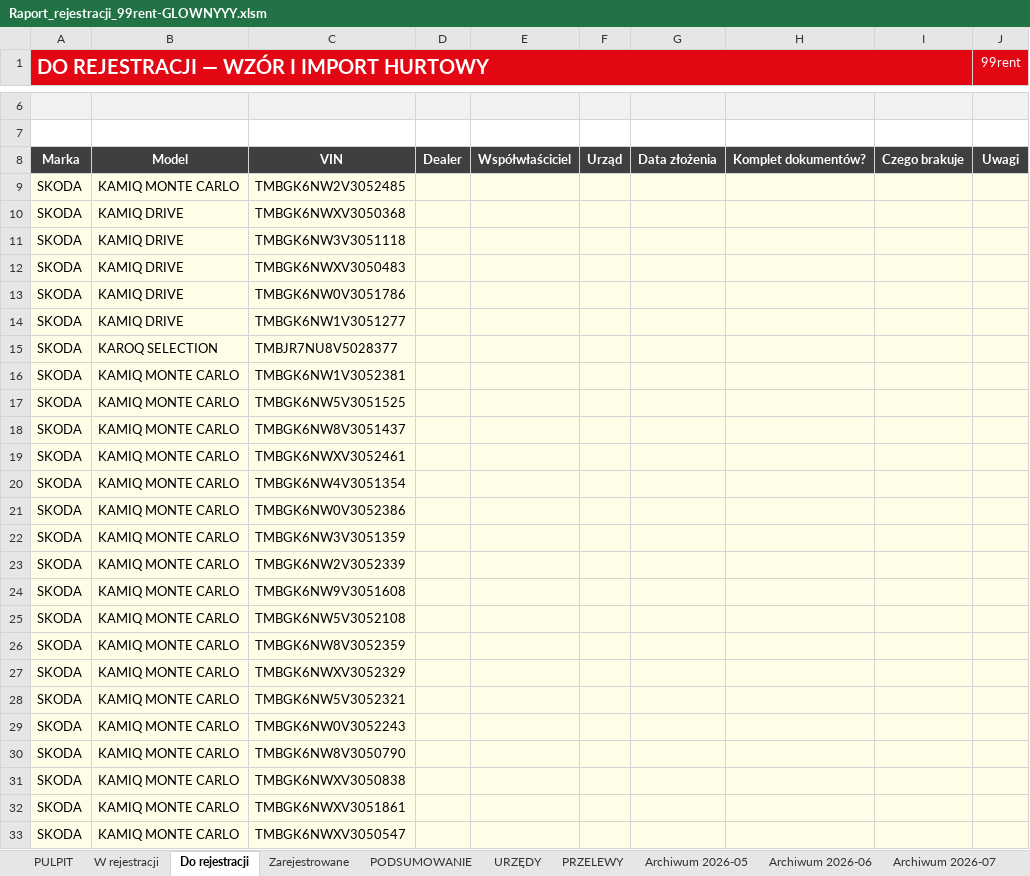
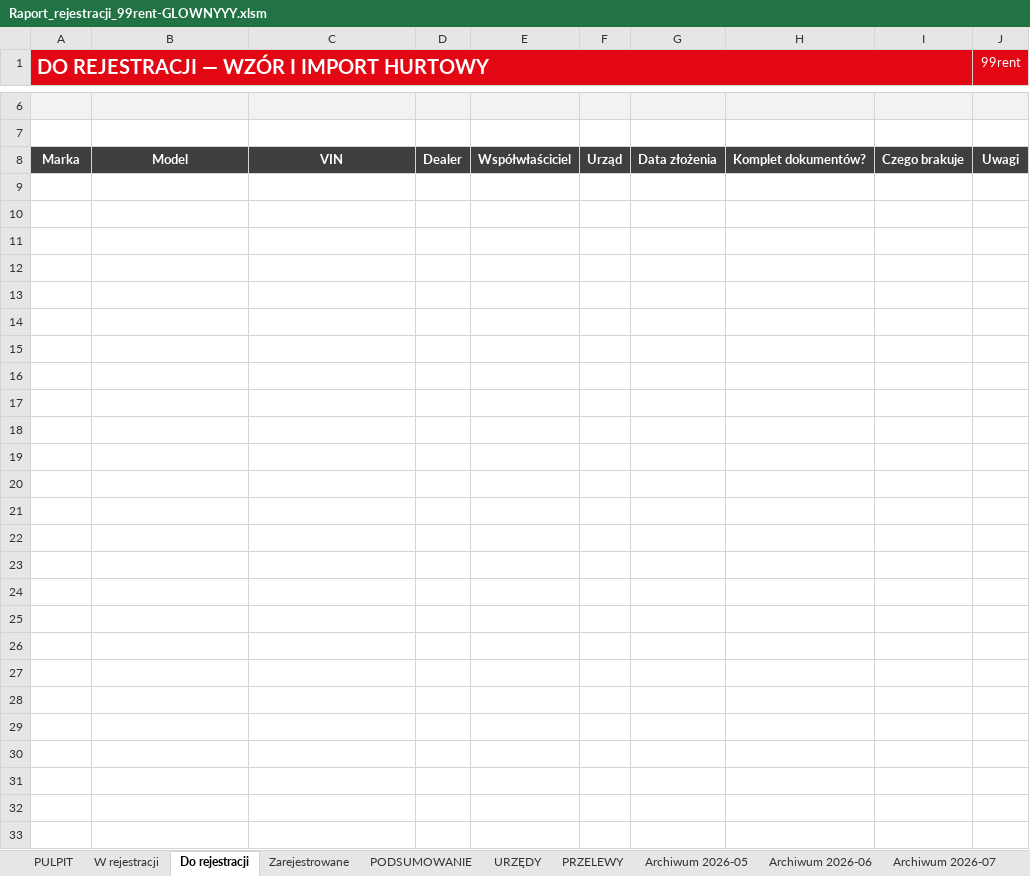
Before and after one commit to figaszewskioskar-ux/plik-rejestracji, an Excel workbook: Raport_rejestracji_99rent-GLOWNYYY.xlsm, sheet Do rejestracji, drawn as a sheet; only a part is shown, gaps mark what is left out; values as stored, in another font and other column widths than the file's, no borders; charts and pictures and conditional formats not drawn; the diff names each change by its address in the sheet, - before the commit and + after, or states it on an @@ line.

```diff
--- a/Raport_rejestracji_99rent-GLOWNYYY.xlsm (sheet Do rejestracji)
+++ b/Raport_rejestracji_99rent-GLOWNYYY.xlsm (sheet Do rejestracji)
-row 9: SKODA | KAMIQ MONTE CARLO | TMBGK6NW2V3052485
-row 10: SKODA | KAMIQ DRIVE | TMBGK6NWXV3050368
-row 11: SKODA | KAMIQ DRIVE | TMBGK6NW3V3051118
-row 12: SKODA | KAMIQ DRIVE | TMBGK6NWXV3050483
-row 13: SKODA | KAMIQ DRIVE | TMBGK6NW0V3051786
-row 14: SKODA | KAMIQ DRIVE | TMBGK6NW1V3051277
-row 15: SKODA | KAROQ SELECTION | TMBJR7NU8V5028377
-row 16: SKODA | KAMIQ MONTE CARLO | TMBGK6NW1V3052381
-row 17: SKODA | KAMIQ MONTE CARLO | TMBGK6NW5V3051525
-row 18: SKODA | KAMIQ MONTE CARLO | TMBGK6NW8V3051437
-row 19: SKODA | KAMIQ MONTE CARLO | TMBGK6NWXV3052461
-row 20: SKODA | KAMIQ MONTE CARLO | TMBGK6NW4V3051354
-row 21: SKODA | KAMIQ MONTE CARLO | TMBGK6NW0V3052386
-row 22: SKODA | KAMIQ MONTE CARLO | TMBGK6NW3V3051359
-row 23: SKODA | KAMIQ MONTE CARLO | TMBGK6NW2V3052339
-row 24: SKODA | KAMIQ MONTE CARLO | TMBGK6NW9V3051608
-row 25: SKODA | KAMIQ MONTE CARLO | TMBGK6NW5V3052108
-row 26: SKODA | KAMIQ MONTE CARLO | TMBGK6NW8V3052359
-row 27: SKODA | KAMIQ MONTE CARLO | TMBGK6NWXV3052329
-row 28: SKODA | KAMIQ MONTE CARLO | TMBGK6NW5V3052321
-row 29: SKODA | KAMIQ MONTE CARLO | TMBGK6NW0V3052243
-row 30: SKODA | KAMIQ MONTE CARLO | TMBGK6NW8V3050790
-row 31: SKODA | KAMIQ MONTE CARLO | TMBGK6NWXV3050838
-row 32: SKODA | KAMIQ MONTE CARLO | TMBGK6NWXV3051861
-row 33: SKODA | KAMIQ MONTE CARLO | TMBGK6NWXV3050547
```
Also changed, not shown: 1 other file.
